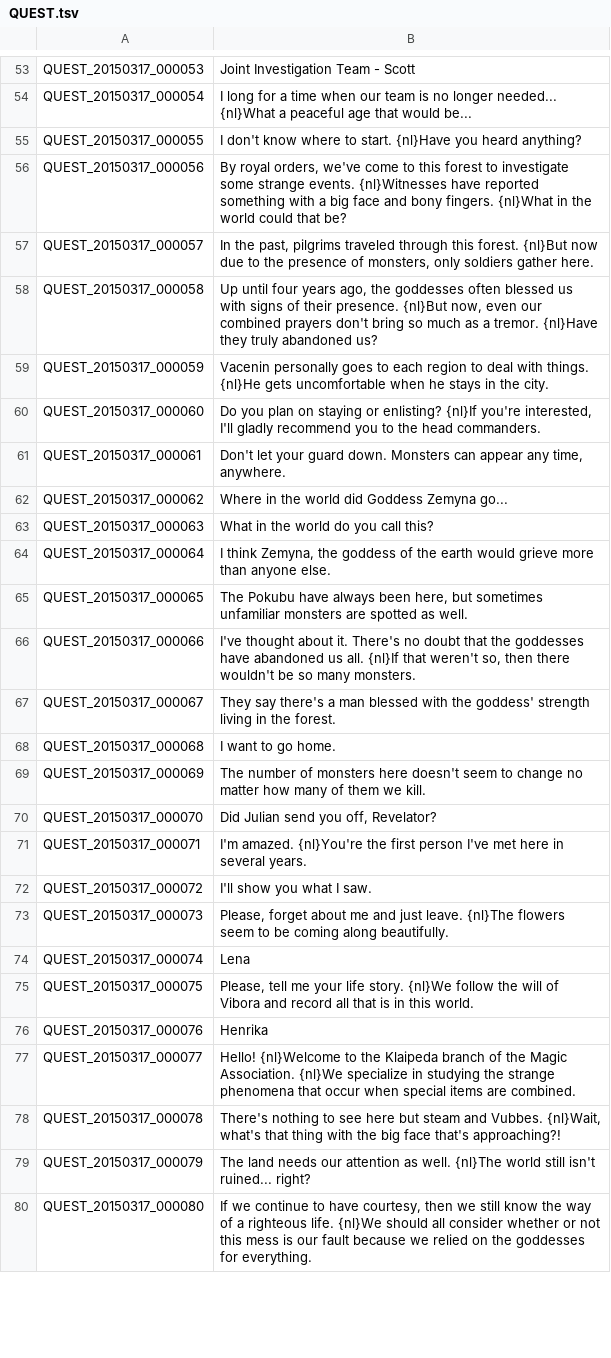
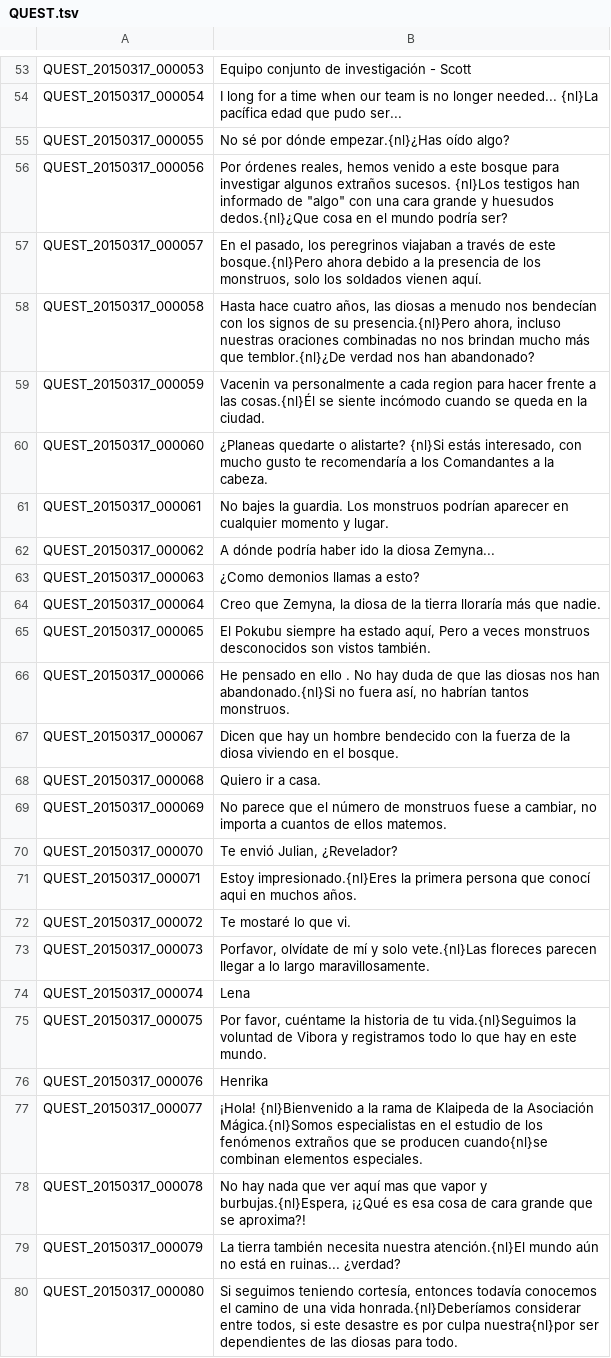
Before and after one commit to TreeOfSavior-Spanish/Spanish-Patch, a TSV file: Spanish/QUEST.tsv, drawn as a sheet; only a part is shown, gaps mark what is left out; the diff covers the shown part only; the diff names each change by its address in the sheet, - before the commit and + after, or states it on an @@ line.

Commit message:
Actualización del archivo quest.tsv por Soraya 12-05-16
Pequeñas correciónes del 13 al 29
y del 000029 al  0000100 traducidas por mí, cualquier error hacérmelo
saber, gracias.

```diff
--- a/Spanish/QUEST.tsv
+++ b/Spanish/QUEST.tsv
-B53: Joint Investigation Team - Scott
+B53: Equipo conjunto de investigación - Scott
-B54: …longer needed... {nl}What a peaceful age that would be...
+B54: …longer needed... {nl}La pacífica edad que pudo ser...
-B55: I don't know where to start. {nl}Have you heard anything?
+B55: No sé por dónde empezar.{nl}¿Has oído algo?
-B56: By royal orders, we've come to this forest to investigate some strange events. {nl}Witnesses have reported something with a big face and bony fingers. {nl}What in the world could that be?
+B56: Por órdenes reales, hemos venido a este bosque para investigar algunos extraños sucesos. {nl}Los testigos han informado de "algo" con una cara grande y huesudos dedos.{nl}¿Que cosa en el mundo podría ser?
-B57: In the past, pilgrims traveled through this forest. {nl}But now due to the presence of monsters, only soldiers gather here.
+B57: En el pasado, los peregrinos viajaban a través de este bosque.{nl}Pero ahora debido a la presencia de los monstruos, solo los soldados vienen aquí.
-B58: Up until four years ago, the goddesses often blessed us with signs of their presence. {nl}But now, even our combined prayers don't bring so much as a tremor. {nl}Have they truly abandoned us?
+B58: Hasta hace cuatro años, las diosas a menudo nos bendecían con los signos de su presencia.{nl}Pero ahora, incluso nuestras oraciones combinadas no nos brindan mucho más que temblor.{nl}¿De verdad nos han abandonado?
-B59: Vacenin personally goes to each region to deal with things. {nl}He gets uncomfortable when he stays in the city.
+B59: Vacenin va personalmente a cada region para hacer frente a las cosas.{nl}Él se siente incómodo cuando se queda en la ciudad.
-B60: Do you plan on staying or enlisting? {nl}If you're interested, I'll gladly recommend you to the head commanders.
+B60: ¿Planeas quedarte o alistarte? {nl}Si estás interesado, con mucho gusto te recomendaría a los Comandantes a la cabeza.
-B61: Don't let your guard down. Monsters can appear any time, anywhere.
+B61: No bajes la guardia. Los monstruos podrían aparecer en cualquier momento y lugar.
-B62: Where in the world did Goddess Zemyna go...
+B62: A dónde podría haber ido la diosa Zemyna...
-B63: What in the world do you call this?
+B63: ¿Como demonios llamas a esto?
-B64: I think Zemyna, the goddess of the earth would grieve more than anyone else.
+B64: Creo que Zemyna, la diosa de la tierra lloraría más que nadie.
-B65: The Pokubu have always been here, but sometimes unfamiliar monsters are spotted as well.
+B65: El Pokubu siempre ha estado aquí, Pero a veces monstruos desconocidos son vistos también.
-B66: I've thought about it. There's no doubt that the goddesses have abandoned us all. {nl}If that weren't so, then there wouldn't be so many monsters.
+B66: He pensado en ello . No hay duda de que las diosas nos han abandonado.{nl}Si no fuera así, no habrían tantos monstruos.
-B67: They say there's a man blessed with the goddess' strength living in the forest.
+B67: Dicen que hay un hombre bendecido con la fuerza de la diosa viviendo en el bosque.
-B68: I want to go home.
+B68: Quiero ir a casa.
-B69: The number of monsters here doesn't seem to change no matter how many of them we kill.
+B69: No parece que el número de monstruos fuese a cambiar, no importa a cuantos de ellos matemos.
-B70: Did Julian send you off, Revelator?
+B70: Te envió Julian, ¿Revelador?
-B71: I'm amazed. {nl}You're the first person I've met here in several years.
+B71: Estoy impresionado.{nl}Eres la primera persona que conocí aqui en muchos años.
-B72: I'll show you what I saw.
+B72: Te mostaré lo que vi.
-B73: Please, forget about me and just leave. {nl}The flowers seem to be coming along beautifully.
+B73: Porfavor, olvídate de mí y solo vete.{nl}Las floreces parecen llegar a lo largo maravillosamente.
-B75: Please, tell me your life story. {nl}We follow the will of Vibora and record all that is in this world.
+B75: Por favor, cuéntame la historia de tu vida.{nl}Seguimos la voluntad de Vibora y registramos todo lo que hay en este mundo.
-B77: Hello! {nl}Welcome to the Klaipeda branch of the Magic Association. {nl}We specialize in studying the strange phenomena that occur when special items are combined.
+B77: ¡Hola! {nl}Bienvenido a la rama de Klaipeda de la Asociación Mágica.{nl}Somos especialistas en el estudio de los fenómenos extraños que se producen cuando{nl}se combinan elementos especiales.
-B78: There's nothing to see here but steam and Vubbes. {nl}Wait, what's that thing with the big face that's approaching?!
+B78: No hay nada que ver aquí mas que vapor y burbujas.{nl}Espera, ¡¿Qué es esa cosa de cara grande que se aproxima?!
-B79: The land needs our attention as well. {nl}The world still isn't ruined... right?
+B79: La tierra también necesita nuestra atención.{nl}El mundo aún no está en ruinas... ¿verdad?
-B80: If we continue to have courtesy, then we still know the way of a righteous life. {nl}We should all consider whether or not this mess is our fault because we relied on the goddesses for everything.
+B80: Si seguimos teniendo cortesía, entonces todavía conocemos el camino de una vida honrada.{nl}Deberíamos considerar entre todos, si este desastre es por culpa nuestra{nl}por ser dependientes de las diosas para todo.
```
Also changed, not shown: 47 edited cells elsewhere in this file.
